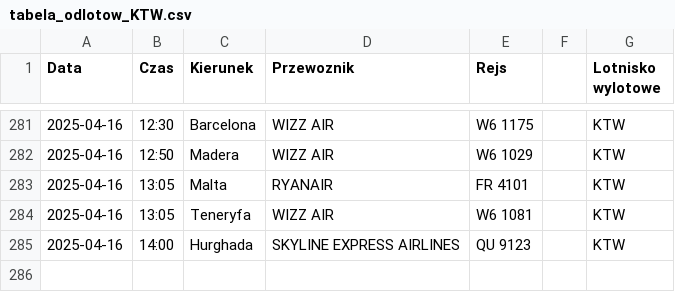
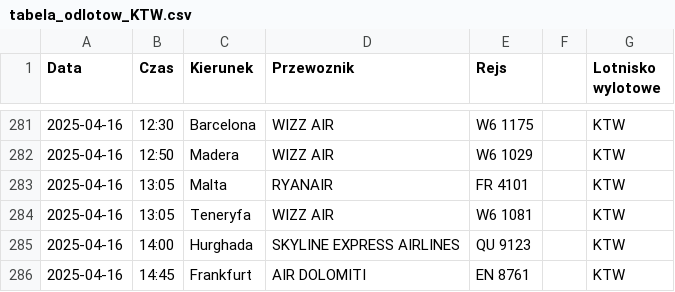
Before and after one commit to dariazielinska/departures-scraper, a CSV file: scraper/scraper_output/tabela_odlotow_KTW.csv, drawn as a sheet; only a part is shown, gaps mark what is left out; the diff names each change by its address in the sheet, - before the commit and + after, or states it on an @@ line.

```diff
--- a/scraper/scraper_output/tabela_odlotow_KTW.csv
+++ b/scraper/scraper_output/tabela_odlotow_KTW.csv
+row 286: 2025-04-16 | 14:45 | Frankfurt | AIR DOLOMITI | EN 8761 |  | KTW
```
Also changed, not shown: scraper/scraper_output/tabela_odlotow_BZG.csv.
